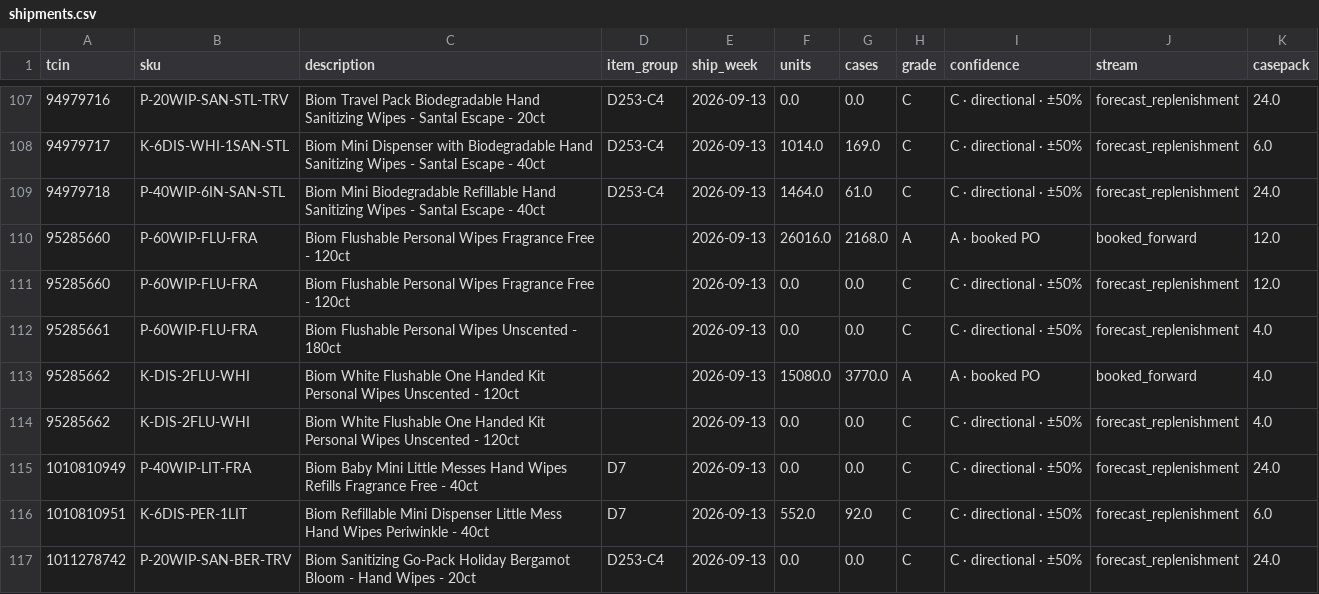
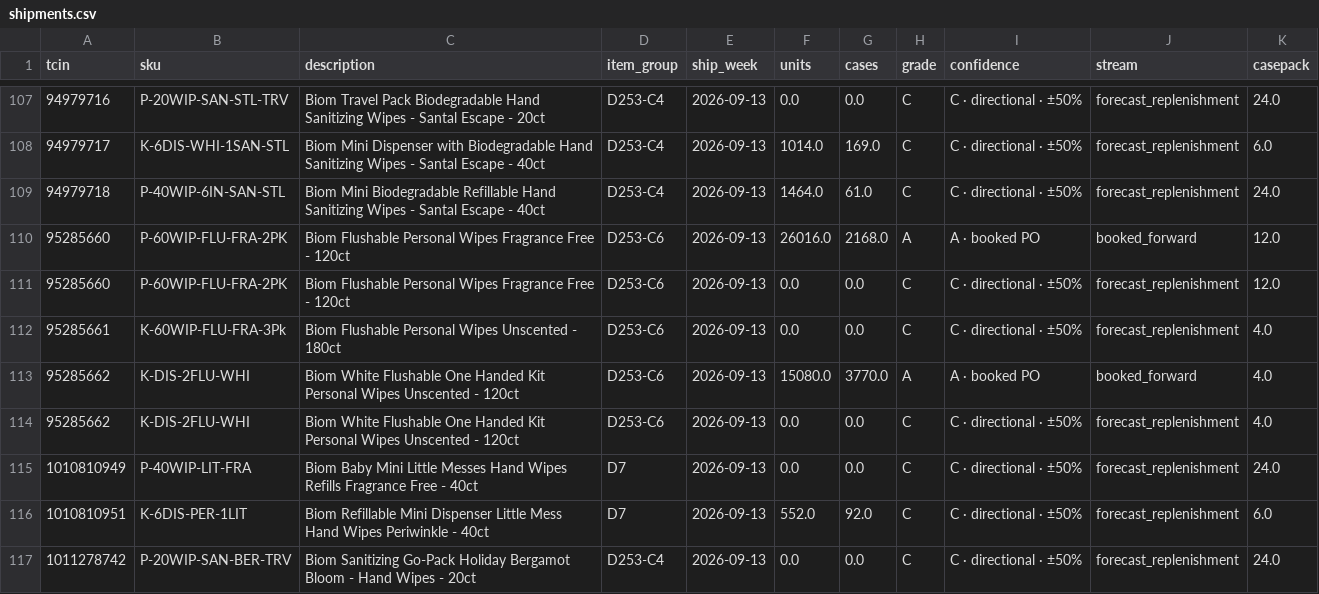
Before and after one commit to aubrey-biom/super-guide, a CSV file: docs/samples/2026-09-04/csv/shipments.csv, drawn as a sheet; only a part is shown, gaps mark what is left out; the diff covers the shown part only.

```diff
--- a/docs/samples/2026-09-04/csv/shipments.csv
+++ b/docs/samples/2026-09-04/csv/shipments.csv
@@ -109,7 +109,7 @@ tcin,sku,description,item_group,ship_week,units,cases,grade,confidence,stream,ca
 94979718,P-40WIP-6IN-SAN-STL,Biom Mini Biodegradable Refillable Hand Sanitizing Wipes - Santal Escape - 40ct,D253-C4,2026-09-13,1464.0,61.0,C,C · directional · ±50%,forecast_replenishment,24.0
-95285660,P-60WIP-FLU-FRA,Biom Flushable Personal Wipes Fragrance Free - 120ct,,2026-09-13,26016.0,2168.0,A,A · booked PO,booked_forward,12.0
-95285660,P-60WIP-FLU-FRA,Biom Flushable Personal Wipes Fragrance Free - 120ct,,2026-09-13,0.0,0.0,C,C · directional · ±50%,forecast_replenishment,12.0
-95285661,P-60WIP-FLU-FRA,Biom Flushable Personal Wipes Unscented - 180ct,,2026-09-13,0.0,0.0,C,C · directional · ±50%,forecast_replenishment,4.0
-95285662,K-DIS-2FLU-WHI,Biom White Flushable One Handed Kit Personal Wipes Unscented - 120ct,,2026-09-13,15080.0,3770.0,A,A · booked PO,booked_forward,4.0
-95285662,K-DIS-2FLU-WHI,Biom White Flushable One Handed Kit Personal Wipes Unscented - 120ct,,2026-09-13,0.0,0.0,C,C · directional · ±50%,forecast_replenishment,4.0
+95285660,P-60WIP-FLU-FRA-2PK,Biom Flushable Personal Wipes Fragrance Free - 120ct,D253-C6,2026-09-13,26016.0,2168.0,A,A · booked PO,booked_forward,12.0
+95285660,P-60WIP-FLU-FRA-2PK,Biom Flushable Personal Wipes Fragrance Free - 120ct,D253-C6,2026-09-13,0.0,0.0,C,C · directional · ±50%,forecast_replenishment,12.0
+95285661,K-60WIP-FLU-FRA-3Pk,Biom Flushable Personal Wipes Unscented - 180ct,D253-C6,2026-09-13,0.0,0.0,C,C · directional · ±50%,forecast_replenishment,4.0
+95285662,K-DIS-2FLU-WHI,Biom White Flushable One Handed Kit Personal Wipes Unscented - 120ct,D253-C6,2026-09-13,15080.0,3770.0,A,A · booked PO,booked_forward,4.0
+95285662,K-DIS-2FLU-WHI,Biom White Flushable One Handed Kit Personal Wipes Unscented - 120ct,D253-C6,2026-09-13,0.0,0.0,C,C · directional · ±50%,forecast_replenishment,4.0
 1010810949,P-40WIP-LIT-FRA,Biom Baby Mini Little Messes Hand Wipes Refills Fragrance Free - 40ct,D7,2026-09-13,0.0,0.0,C,C · directional · ±50%,forecast_replenishment,24.0
```
Also changed, not shown: 123 edited cells elsewhere in this file, data/item_master_target.csv, docs/samples/2026-09-04/csv/accuracy_pos_candidates.csv, 10 other files.
